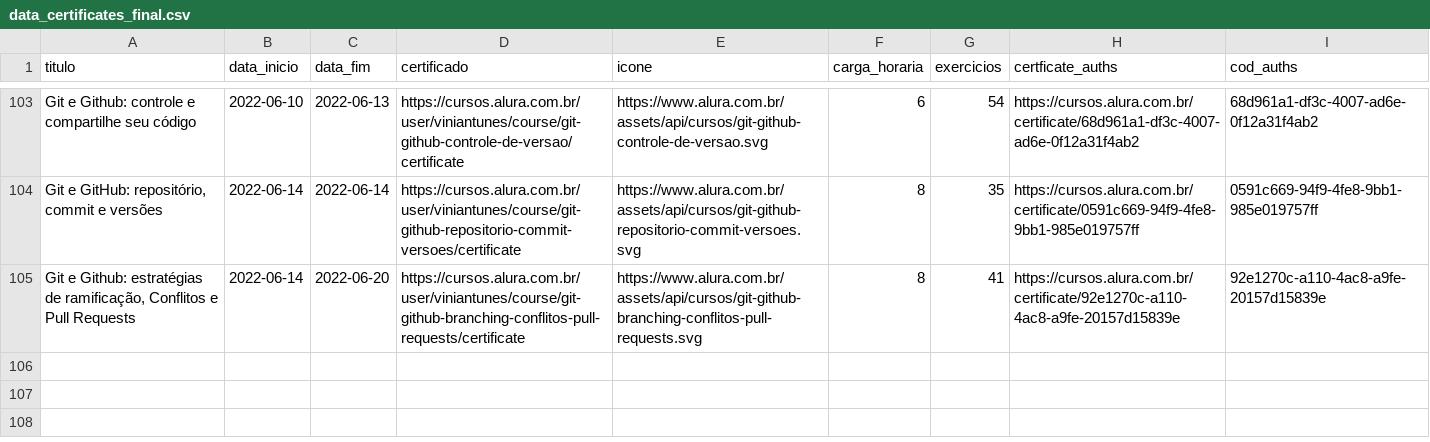
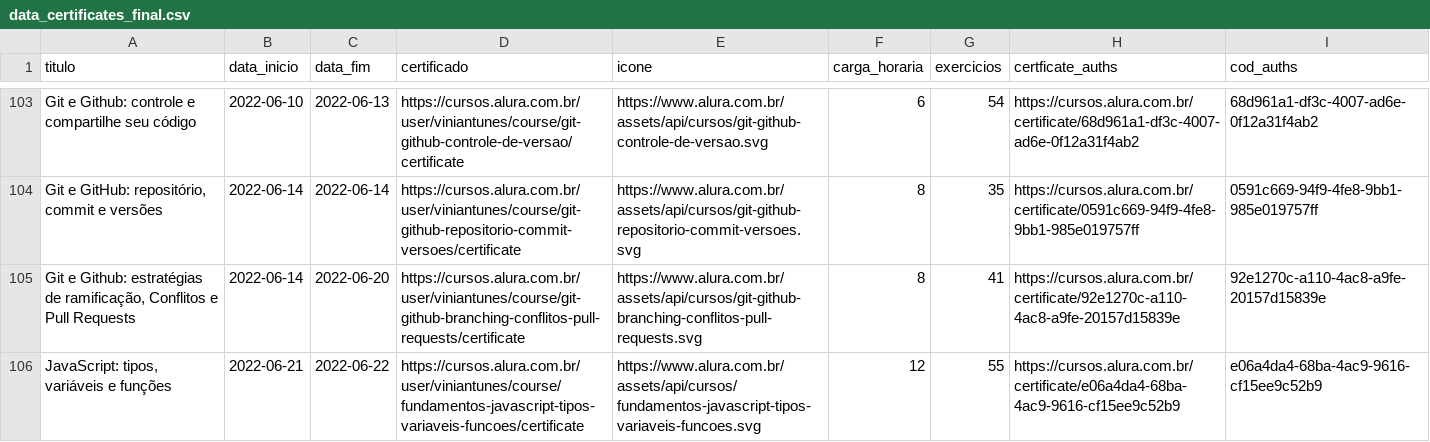
Before and after one commit to ViniViniAntunes/ViniViniAntunes.github.io, a CSV file: info_certificados/data/data_certificates_final.csv, drawn as a sheet; only a part is shown, gaps mark what is left out; the diff names each change by its address in the sheet, - before the commit and + after, or states it on an @@ line.

```diff
--- a/info_certificados/data/data_certificates_final.csv
+++ b/info_certificados/data/data_certificates_final.csv
+row 106: JavaScript: tipos, variáveis e funções | 2022-06-21 | 2022-06-22 | https://cursos.alura.com.br/user/viniantunes/course/fundamentos-javascript-tipos-variaveis-funcoes/certificate | https://www.alura.com.br/assets/api/cursos/fundamentos-javascript-tipos-variaveis-funcoes.svg | 12 | 55 | https://cursos.alura.com.br/certificate/e06a4da4-68ba-4ac9-9616-cf15ee9c52b9 | e06a4da4-68ba-4ac9-9616-cf15ee9c52b9
```
Also changed, not shown: html/data_certificates_final.csv, javascript/data_certificates_final.csv, 1 other file.
